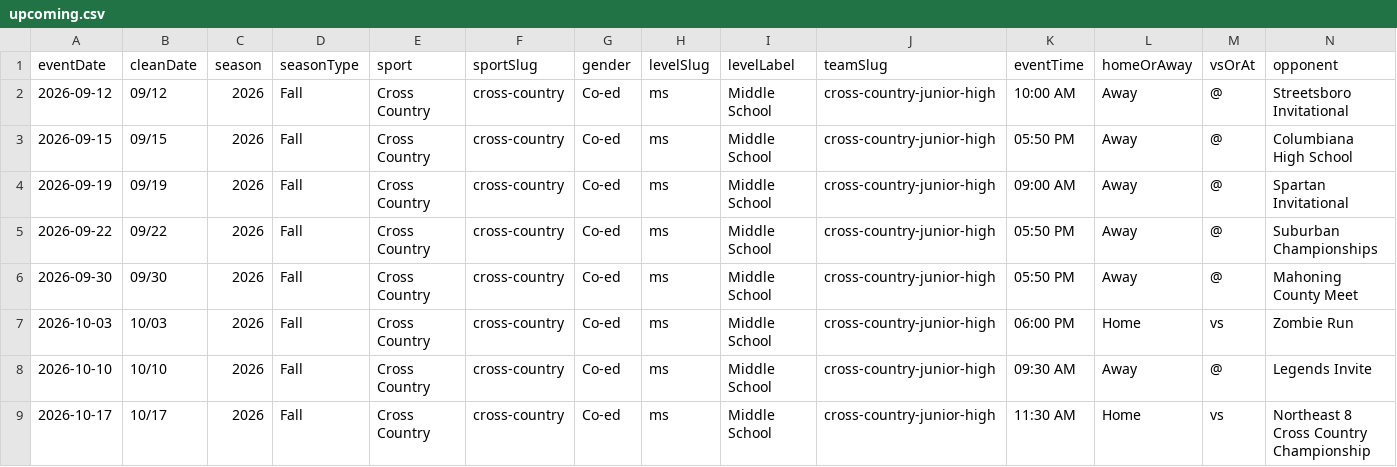
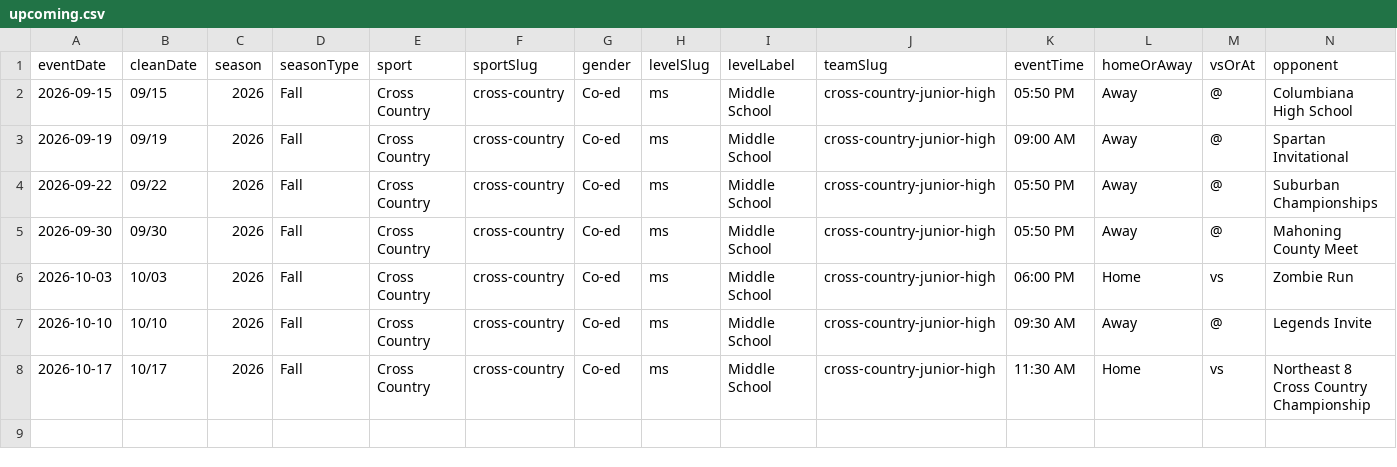
Before and after one commit to nruggieri-poland/schedules, a CSV file: rollups/ms/upcoming.csv, drawn as a sheet; only a part is shown; rows hold the shown columns only; the diff names each change by its address in the sheet, - before the commit and + after, or states it on an @@ line.

```diff
--- a/rollups/ms/upcoming.csv
+++ b/rollups/ms/upcoming.csv
-row 2: 2026-09-12 | 09/12 | 2026 | Fall | Cross Country | cross-country | Co-ed | ms | Middle School | cross-country-junior-high | 10:00 AM | Away | @ | Streetsboro Invitational
```
Also changed, not shown: rollups/jv/upcoming.csv, rollups/varsity/gameday.csv, 6 other files.
